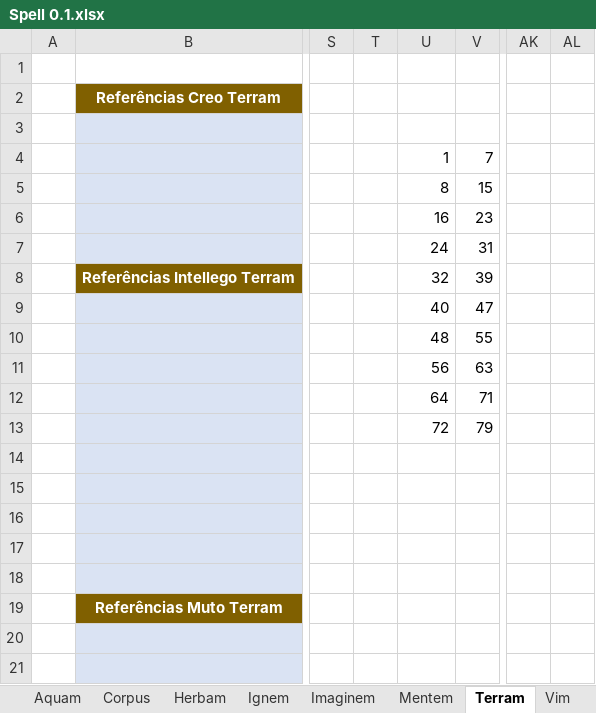
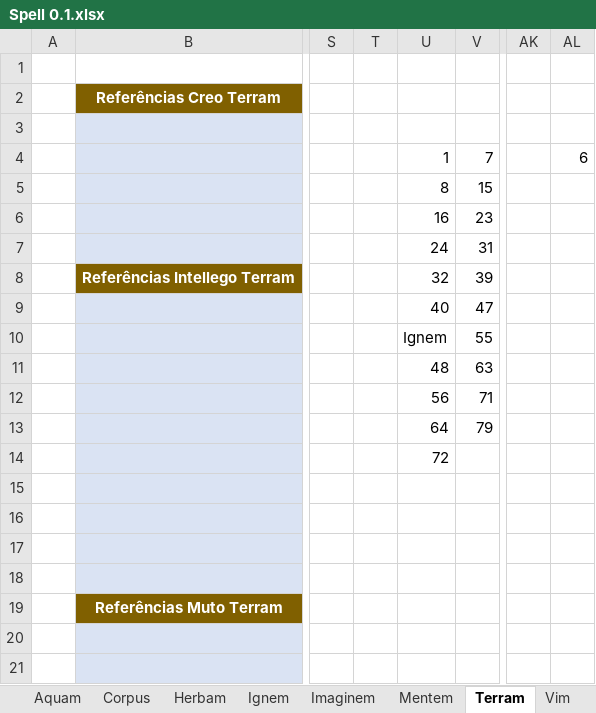
Before and after one commit to Boifuba/Ars-Magica, an Excel workbook: Tabelas/Calculadora de Magia/Spell 0.1.xlsx, sheet Terram, drawn as a sheet; only a part is shown, gaps mark what is left out; values as stored, in another font and other column widths than the file's, no borders; the diff names each change by its address in the sheet, - before the commit and + after, or states it on an @@ line.

```diff
--- a/Tabelas/Calculadora de Magia/Spell 0.1.xlsx (sheet Terram)
+++ b/Tabelas/Calculadora de Magia/Spell 0.1.xlsx (sheet Terram)
-AL4: (empty)
+AL4: 6
-U10: 48
+U10: Ignem
-U11: 56
+U11: 48
-U12: 64
+U12: 56
-U13: 72
+U13: 64
-U14: (empty)
+U14: 72
```
Also changed, not shown: sheet Calculadora, sheet Vim, sheet Corpus, sheet Animal, sheet Aquam, sheet Herbam, 4 more sheets, formulas that keep their value, hidden cells, 2 other files.
